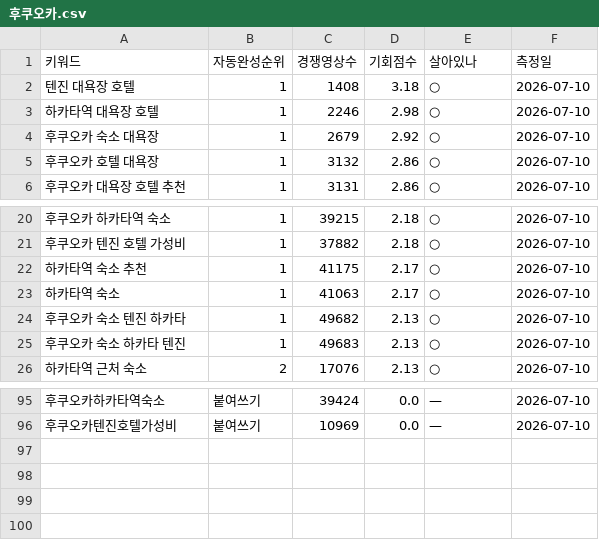
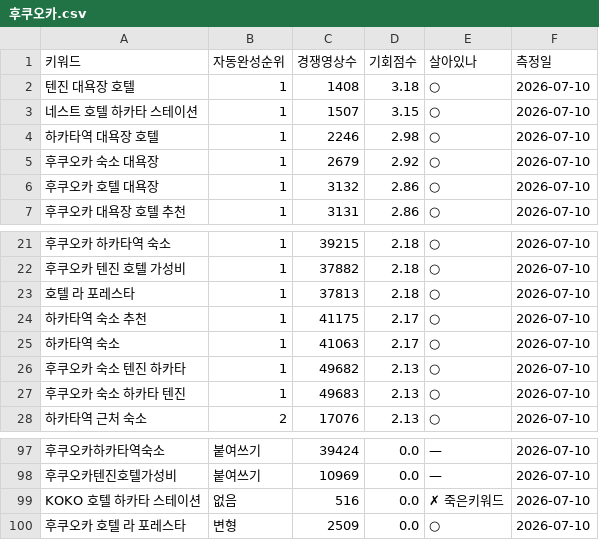
Before and after one commit to dgmasters01/tw-b2b, a CSV file: _content/youtube/keywords/후쿠오카.csv, drawn as a sheet; only a part is shown, gaps mark what is left out.

```diff
--- a/_content/youtube/keywords/후쿠오카.csv
+++ b/_content/youtube/keywords/후쿠오카.csv
@@ -2,2 +2,3 @@
 텐진 대욕장 호텔,1,1408,3.18,○,2026-07-10
+네스트 호텔 하카타 스테이션,1,1507,3.15,○,2026-07-10
 하카타역 대욕장 호텔,1,2246,2.98,○,2026-07-10
@@ -21,2 +22,3 @@
 후쿠오카 텐진 호텔 가성비,1,37882,2.18,○,2026-07-10
+호텔 라 포레스타,1,37813,2.18,○,2026-07-10
 하카타역 숙소 추천,1,41175,2.17,○,2026-07-10
@@ -96 +98,3 @@
 후쿠오카텐진호텔가성비,붙여쓰기,10969,0.0,—,2026-07-10
+KOKO 호텔 하카타 스테이션,없음,516,0.0,✗ 죽은키워드,2026-07-10
+후쿠오카 호텔 라 포레스타,변형,2509,0.0,○,2026-07-10
```
